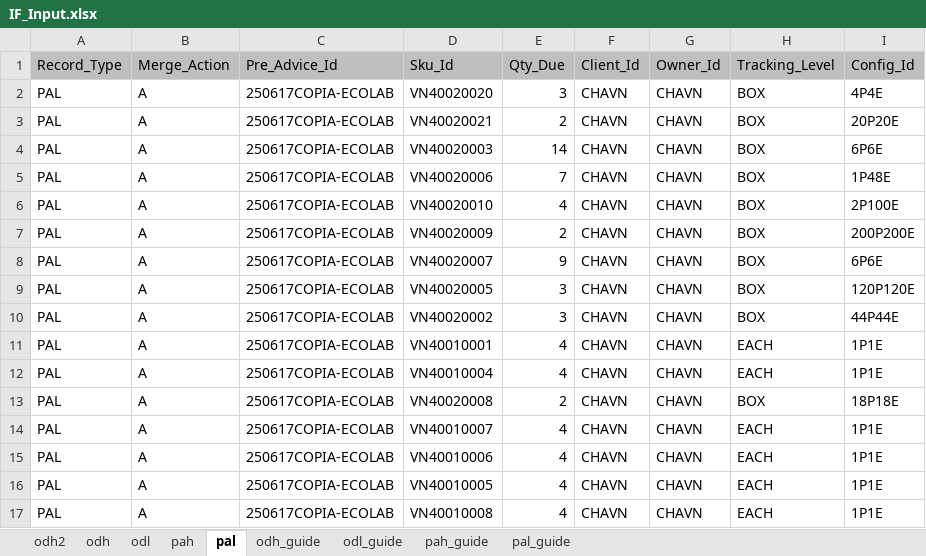
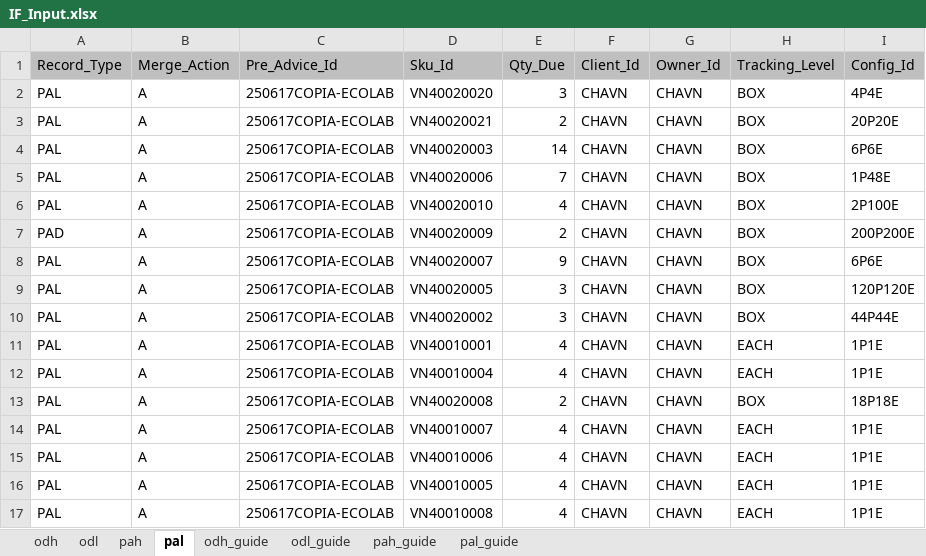
Before and after one commit to tuanzw/rwsif, an Excel workbook: IF_Input.xlsx, sheet pal, drawn as a sheet; only a part is shown; values as stored, in another font and other column widths than the file's, no borders; the diff names each change by its address in the sheet, - before the commit and + after, or states it on an @@ line.

```diff
--- a/IF_Input.xlsx (sheet pal)
+++ b/IF_Input.xlsx (sheet pal)
-sheet tab: odh2
-A7 (Record_Type): PAL
+A7 (Record_Type): PAD
```
Also changed, not shown: sheet odh, 6 other files.
